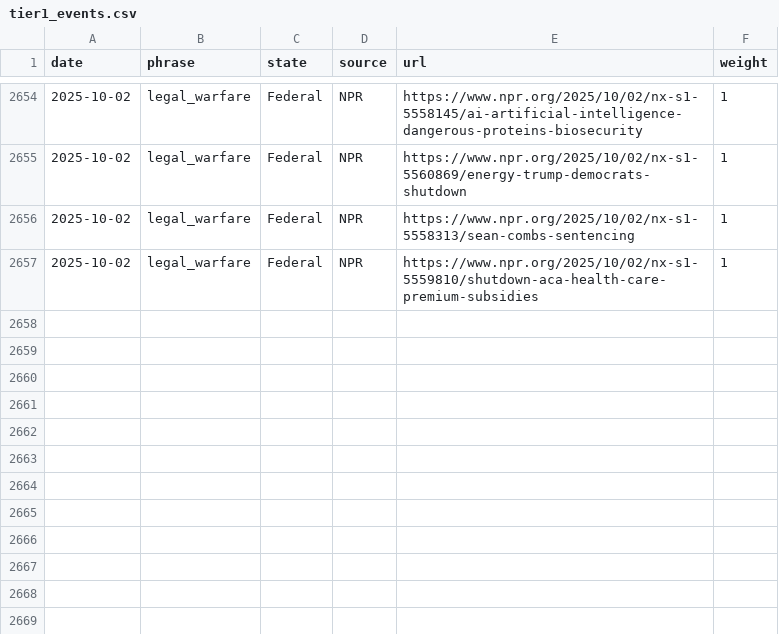
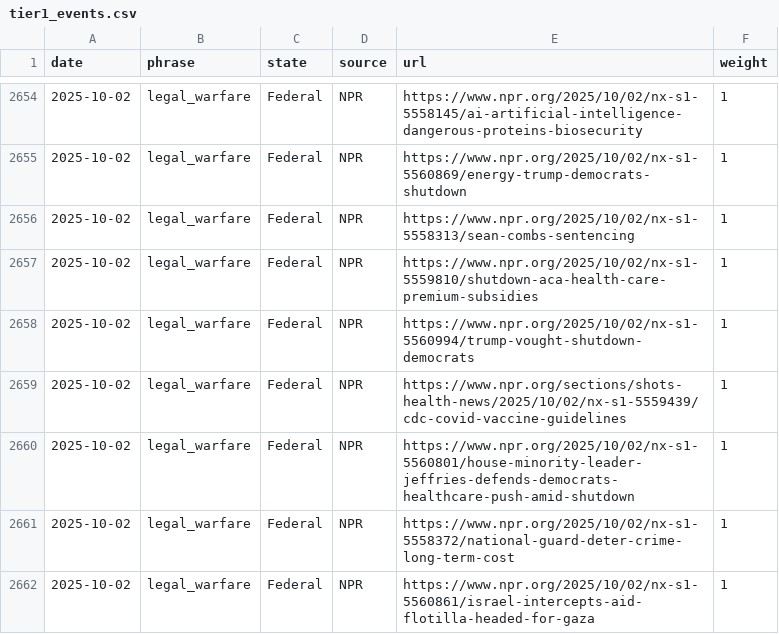
Before and after one commit to roll-for-error/us-authoritarian-heatmap, a CSV file: tier1-map/tier1_events.csv, drawn as a sheet; only a part is shown, gaps mark what is left out.

```diff
--- a/tier1-map/tier1_events.csv
+++ b/tier1-map/tier1_events.csv
@@ -2657 +2657,6 @@ date,phrase,state,source,url,weight
 2025-10-02,legal_warfare,Federal,NPR,https://www.npr.org/2025/10/02/nx-s1-5559810/shutdown-aca-health-care-premium-subsidies,1
+2025-10-02,legal_warfare,Federal,NPR,https://www.npr.org/2025/10/02/nx-s1-5560994/trump-vought-shutdown-democrats,1
+2025-10-02,legal_warfare,Federal,NPR,https://www.npr.org/sections/shots-health-news/2025/10/02/nx-s1-5559439/cdc-covid-vaccine-guidelines,1
+2025-10-02,legal_warfare,Federal,NPR,https://www.npr.org/2025/10/02/nx-s1-5560801/house-minority-leader-jeffries-defends-democrats-healthcare-push-amid-shutdown,1
+2025-10-02,legal_warfare,Federal,NPR,https://www.npr.org/2025/10/02/nx-s1-5558372/national-guard-deter-crime-long-term-cost,1
+2025-10-02,legal_warfare,Federal,NPR,https://www.npr.org/2025/10/02/nx-s1-5560861/israel-intercepts-aid-flotilla-headed-for-gaza,1
```
